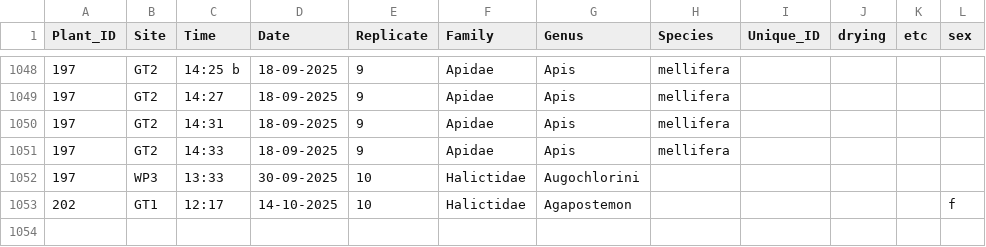
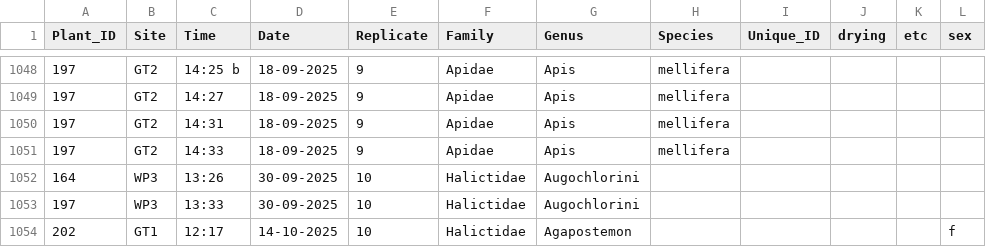
Before and after one commit to Audrey-netizen/turbpe, a CSV file: spreadsheets/bee_captures.csv, drawn as a sheet; only a part is shown, gaps mark what is left out; the diff names each change by its address in the sheet, - before the commit and + after, or states it on an @@ line.

Commit message:
update

```diff
--- a/spreadsheets/bee_captures.csv
+++ b/spreadsheets/bee_captures.csv
+row 1052: 164 | WP3 | 13:26 | 30-09-2025 | 10 | Halictidae | Augochlorini
```
